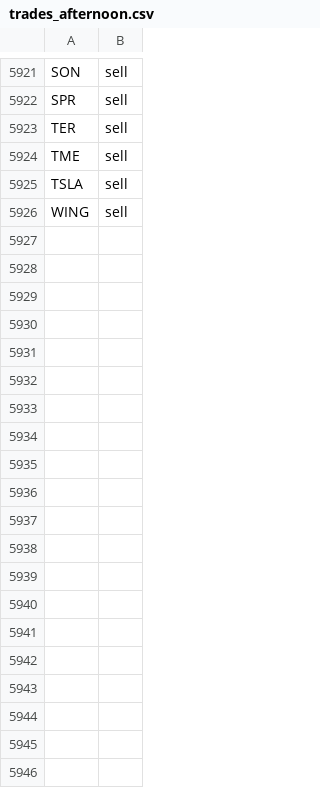
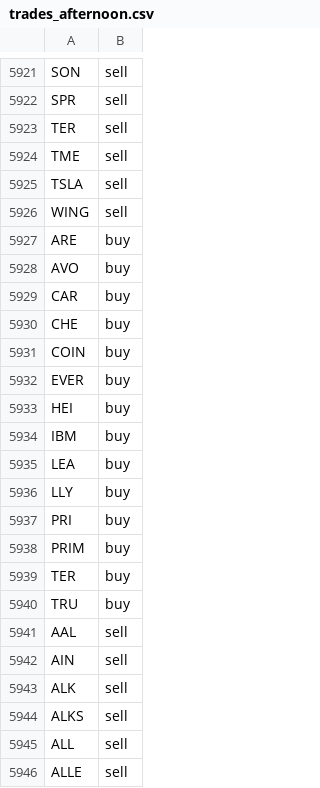
Before and after one commit to jolie-mcdonnell/llm_trader, a CSV file: data/trades_afternoon.csv, drawn as a sheet; only a part is shown, gaps mark what is left out; the diff covers the shown part only.

```diff
--- a/data/trades_afternoon.csv
+++ b/data/trades_afternoon.csv
@@ -5926 +5926,21 @@ TSLA,sell
 WING,sell
+ARE,buy
+AVO,buy
+CAR,buy
+CHE,buy
+COIN,buy
+EVER,buy
+HEI,buy
+IBM,buy
+LEA,buy
+LLY,buy
+PRI,buy
+PRIM,buy
+TER,buy
+TRU,buy
+AAL,sell
+AIN,sell
+ALK,sell
+ALKS,sell
+ALL,sell
+ALLE,sell
```
Also changed, not shown: 29 added rows elsewhere in this file.
